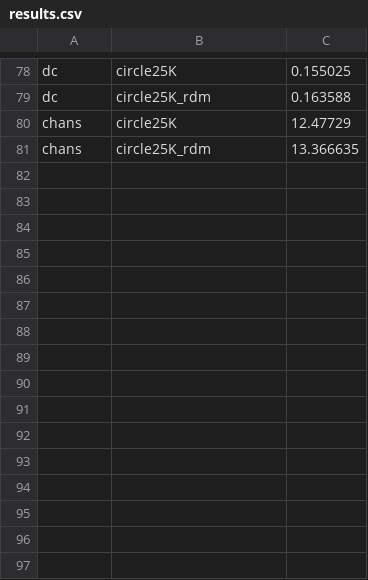
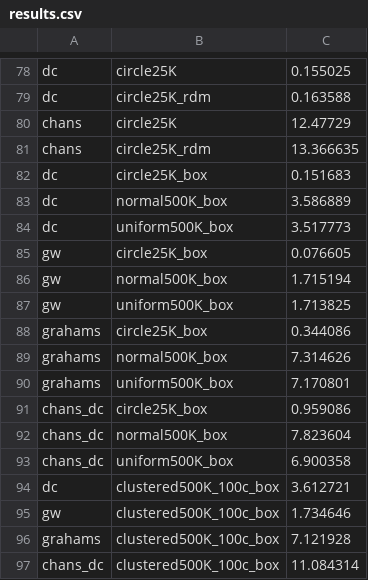
Before and after one commit to zhavens/convex_hull, a CSV file: results/results.csv, drawn as a sheet; only a part is shown, gaps mark what is left out; the diff names each change by its address in the sheet, - before the commit and + after, or states it on an @@ line.

Commit message:
Cleanup of inputs, adding results.

```diff
--- a/results/results.csv
+++ b/results/results.csv
+row 82: dc | circle25K_box | 0.151683
+row 83: dc | normal500K_box | 3.586889
+row 84: dc | uniform500K_box | 3.517773
+row 85: gw | circle25K_box | 0.076605
+row 86: gw | normal500K_box | 1.715194
+row 87: gw | uniform500K_box | 1.713825
+row 88: grahams | circle25K_box | 0.344086
+row 89: grahams | normal500K_box | 7.314626
+row 90: grahams | uniform500K_box | 7.170801
+row 91: chans_dc | circle25K_box | 0.959086
+row 92: chans_dc | normal500K_box | 7.823604
+row 93: chans_dc | uniform500K_box | 6.900358
+row 94: dc | clustered500K_100c_box | 3.612721
+row 95: gw | clustered500K_100c_box | 1.734646
+row 96: grahams | clustered500K_100c_box | 7.121928
+row 97: chans_dc | clustered500K_100c_box | 11.084314
```
Also changed, not shown: 32 other files.
